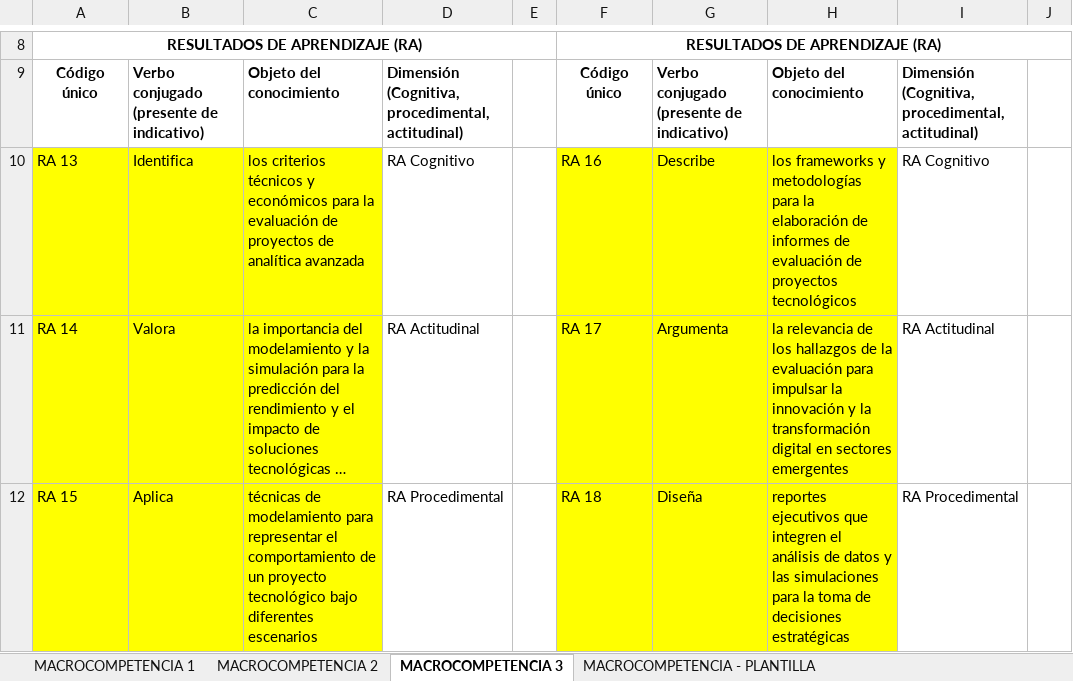
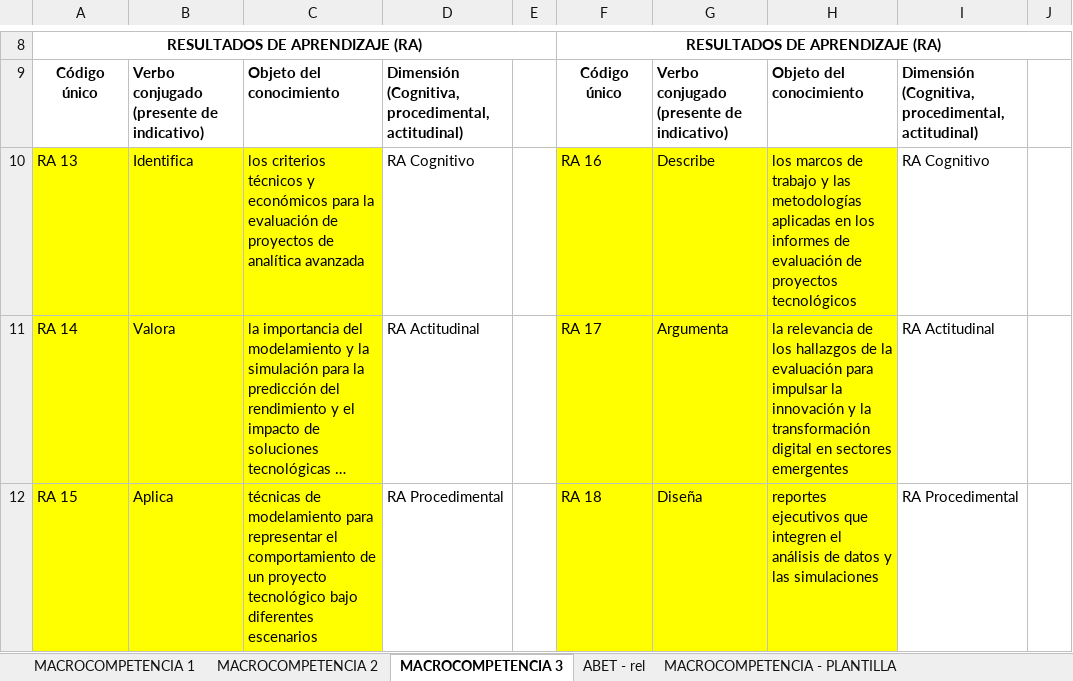
Before and after one commit to aavendan/cdia, an Excel workbook: 04 Diseno de Mapa de Competencias.xlsx, sheet MACROCOMPETENCIA 3, drawn as a sheet; only a part is shown, gaps mark what is left out; long unchanged cells end in …; values as stored, in another font and other column widths than the file's, no borders; the diff names each change by its address in the sheet, - before the commit and + after, or states it on an @@ line.

```diff
--- a/04 Diseno de Mapa de Competencias.xlsx (sheet MACROCOMPETENCIA 3)
+++ b/04 Diseno de Mapa de Competencias.xlsx (sheet MACROCOMPETENCIA 3)
+sheet tab: ABET - rel
-H10: los frameworks y metodologías para la elaboración de informes de…
+H10: los marcos de trabajo y las metodologías aplicadas en los informes de…
-H12: …las simulaciones para la toma de decisiones estratégicas
+H12: …las simulaciones
```
Also changed, not shown: sheet MACROCOMPETENCIA 2, sheet MACROCOMPETENCIA 1.
